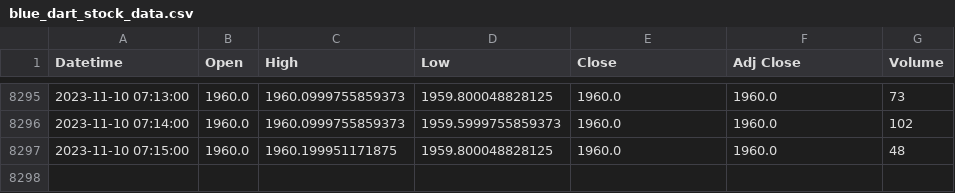
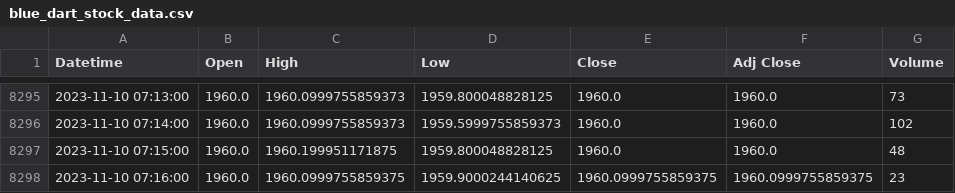
Before and after one commit to anirudhchandnani/GenAIMaster, a CSV file: blue_dart_stock_data.csv, drawn as a sheet; only a part is shown, gaps mark what is left out; the diff names each change by its address in the sheet, - before the commit and + after, or states it on an @@ line.

Commit message:
Data updated today: (2023-11-10)

```diff
--- a/blue_dart_stock_data.csv
+++ b/blue_dart_stock_data.csv
+row 8298: 2023-11-10 07:16:00 | 1960.0 | 1960.0999755859375 | 1959.9000244140625 | 1960.0999755859375 | 1960.0999755859375 | 23
```
Also changed, not shown: 1 other file.
